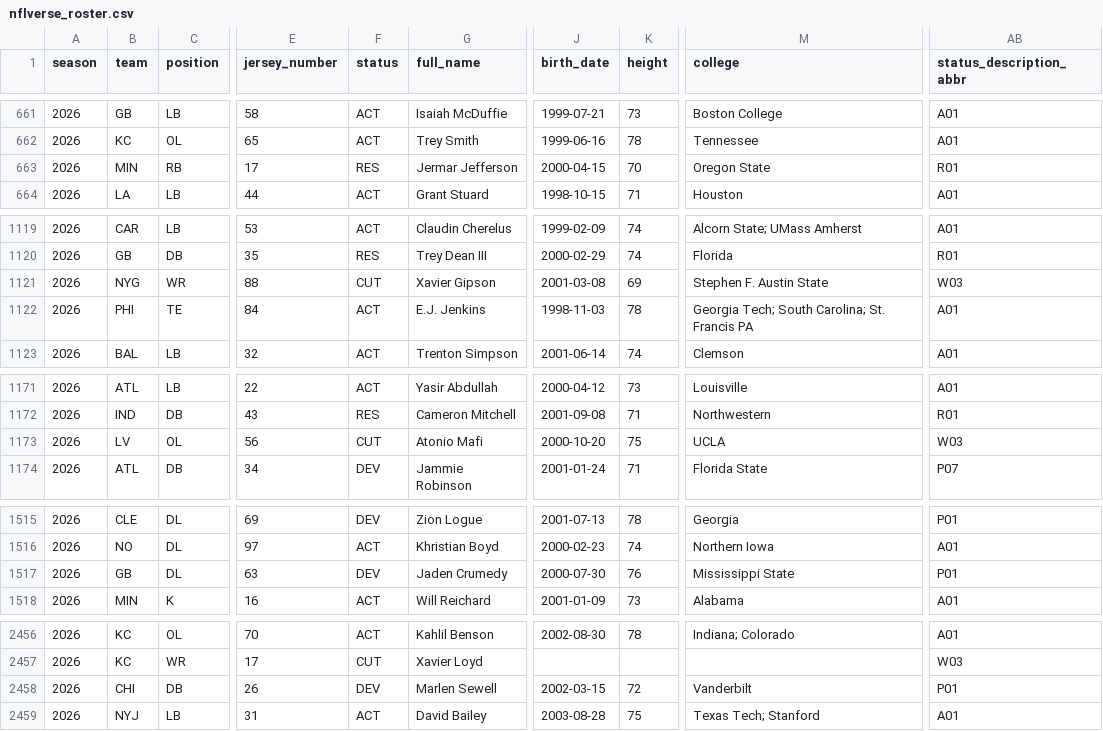
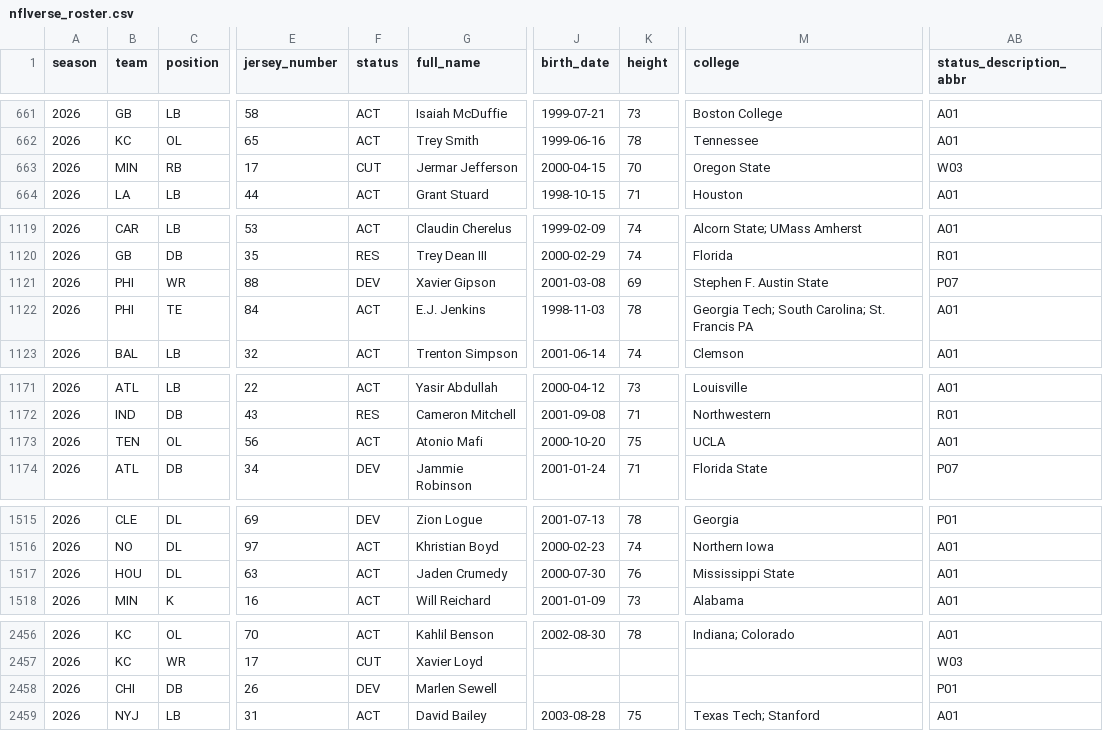
Before and after one commit to 925Sports/NFL-Player-Log, a CSV file: data/nflverse_roster.csv, drawn as a sheet; only a part is shown, gaps mark what is left out; the diff covers the shown part only; the diff names each change by its address in the sheet, - before the commit and + after, or states it on an @@ line.

```diff
--- a/data/nflverse_roster.csv
+++ b/data/nflverse_roster.csv
-F663 (status): RES
+F663 (status): CUT
-AB663 (status_description_abbr): R01
+AB663 (status_description_abbr): W03
-B1121 (team): NYG
+B1121 (team): PHI
-F1121 (status): CUT
+F1121 (status): DEV
-AB1121 (status_description_abbr): W03
+AB1121 (status_description_abbr): P07
-B1173 (team): LV
+B1173 (team): TEN
-F1173 (status): CUT
+F1173 (status): ACT
-AB1173 (status_description_abbr): W03
+AB1173 (status_description_abbr): A01
-B1517 (team): GB
+B1517 (team): HOU
-F1517 (status): DEV
+F1517 (status): ACT
-AB1517 (status_description_abbr): P01
+AB1517 (status_description_abbr): A01
-J2458 (birth_date): 2002-03-15
+J2458 (birth_date): (empty)
-K2458 (height): 72
+K2458 (height): (empty)
-M2458 (college): Vanderbilt
+M2458 (college): (empty)
```
Also changed, not shown: 15 edited cells elsewhere in this file, data/players.csv, 1 other file.
